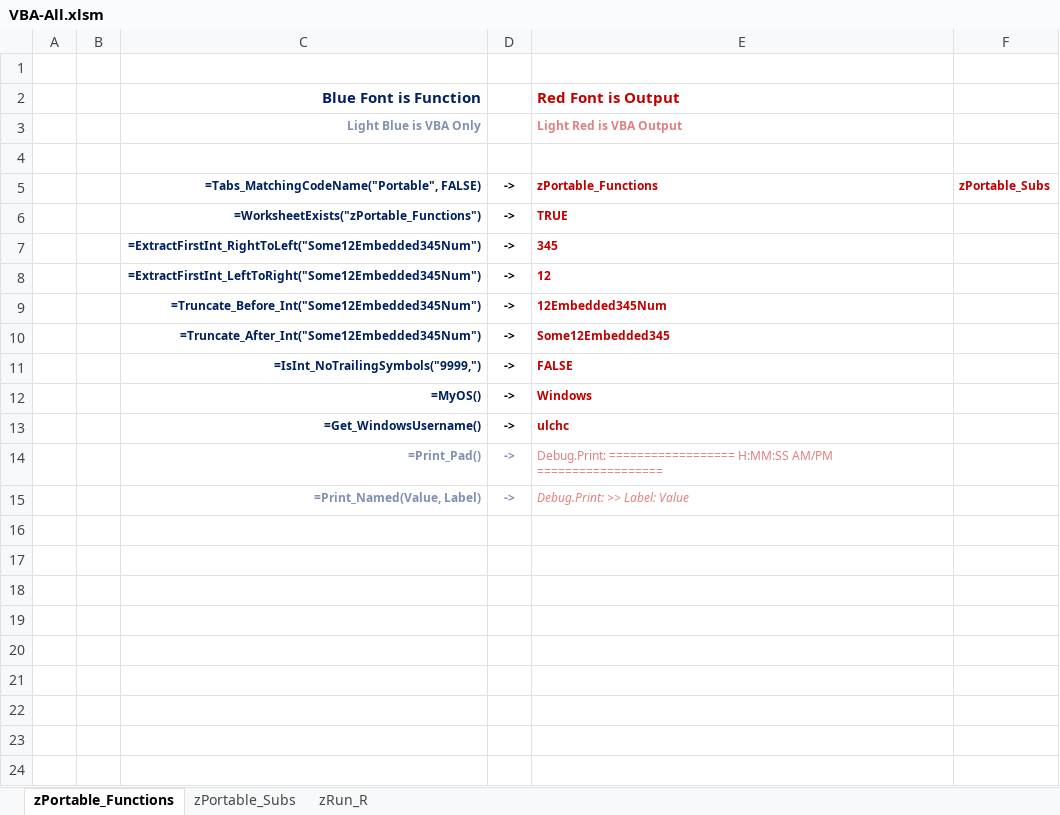
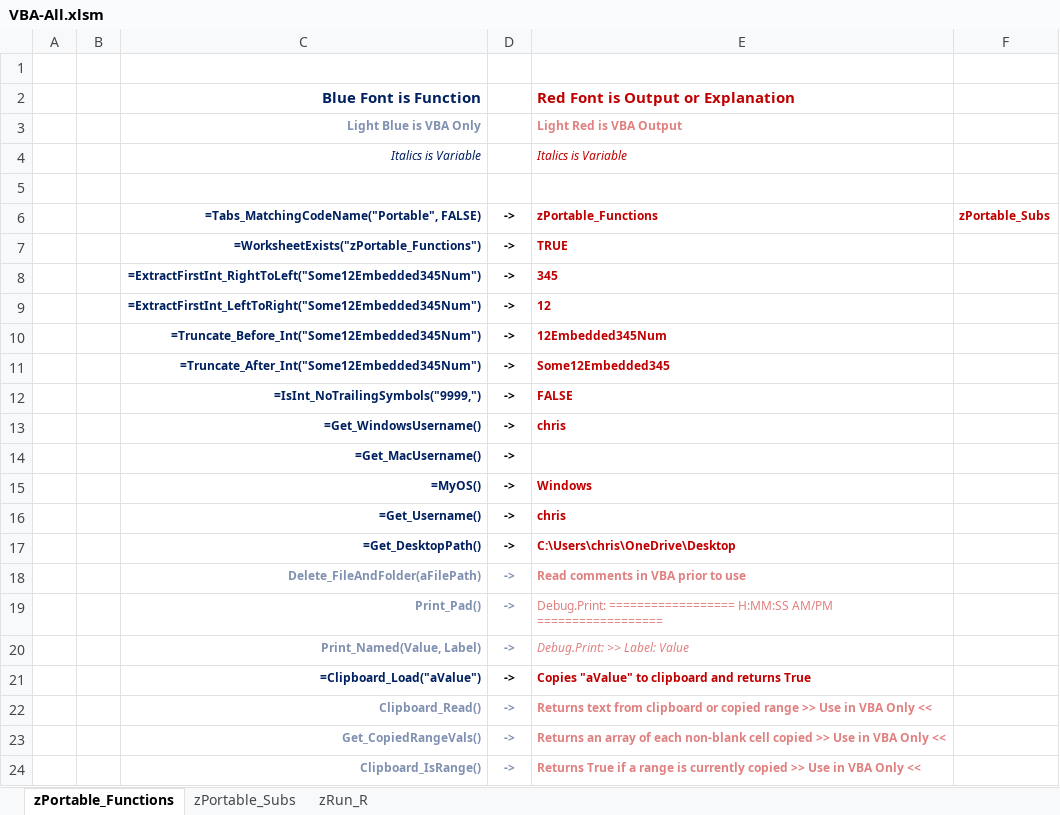
Before and after one commit to AltraSol/VBA, an Excel workbook: VBA-All.xlsm, sheet zPortable_Functions, drawn as a sheet; values as stored, in another font and other column widths than the file's, no borders; addresses are those after the commit; the diff names each change by its address in the sheet, - before the commit and + after, or states it on an @@ line.

```diff
--- a/VBA-All.xlsm (sheet zPortable_Functions)
+++ b/VBA-All.xlsm (sheet zPortable_Functions)
-E2: Red Font is Output
+E2: Red Font is Output or Explanation
+row 4:  |  | Italics is Variable |  | Italics is Variable
+row 13:  |  | =Get_WindowsUsername() | -> | chris
+row 14:  |  | =Get_MacUsername() | ->
-C16 (Blue Font is Function): =Get_WindowsUsername()
+C16 (Blue Font is Function): =Get_Username()
-E16: ulchc
+E16: chris
+row 17:  |  | =Get_DesktopPath() | -> | C:\Users\chris\OneDrive\Desktop
+row 18:  |  | Delete_FileAndFolder(aFilePath) | -> | Read comments in VBA prior to use
-C19 (Blue Font is Function): =Print_Pad()
+C19 (Blue Font is Function): Print_Pad()
-C20 (Blue Font is Function): =Print_Named(Value, Label)
+C20 (Blue Font is Function): Print_Named(Value, Label)
+row 21:  |  | =Clipboard_Load("aValue") | -> | Copies "aValue" to clipboard and returns True
+row 22:  |  | Clipboard_Read() | -> | Returns text from clipboard or copied range >> Use in VBA Only <<
+row 23:  |  | Get_CopiedRangeVals() | -> | Returns an array of each non-blank cell copied >> Use in VBA Only <<
+row 24:  |  | Clipboard_IsRange() | -> | Returns True if a range is currently copied >> Use in VBA Only <<
```
Also changed, not shown: sheet zRun_R, sheet zPortable_Subs, 3 other files.
